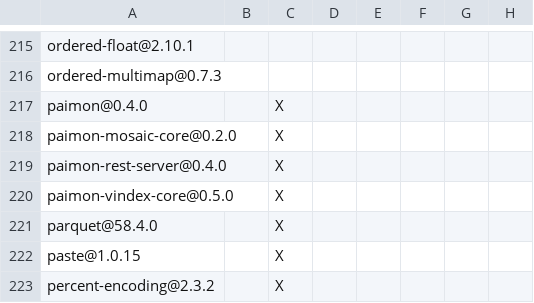
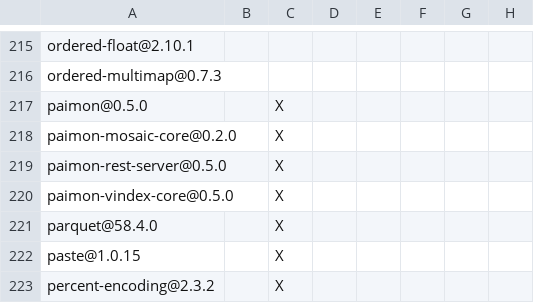
Before and after one commit to apache/paimon-rust, a TSV file: crates/paimon-rest-server/DEPENDENCIES.rust.tsv, drawn as a sheet; only a part is shown, gaps mark what is left out; the diff names each change by its address in the sheet, - before the commit and + after, or states it on an @@ line.

```diff
--- a/crates/paimon-rest-server/DEPENDENCIES.rust.tsv
+++ b/crates/paimon-rest-server/DEPENDENCIES.rust.tsv
-A217: paimon@0.4.0
+A217: paimon@0.5.0
-A219: paimon-rest-server@0.4.0
+A219: paimon-rest-server@0.5.0
```
Also changed, not shown: crates/paimon/DEPENDENCIES.rust.tsv, 8 other files.
